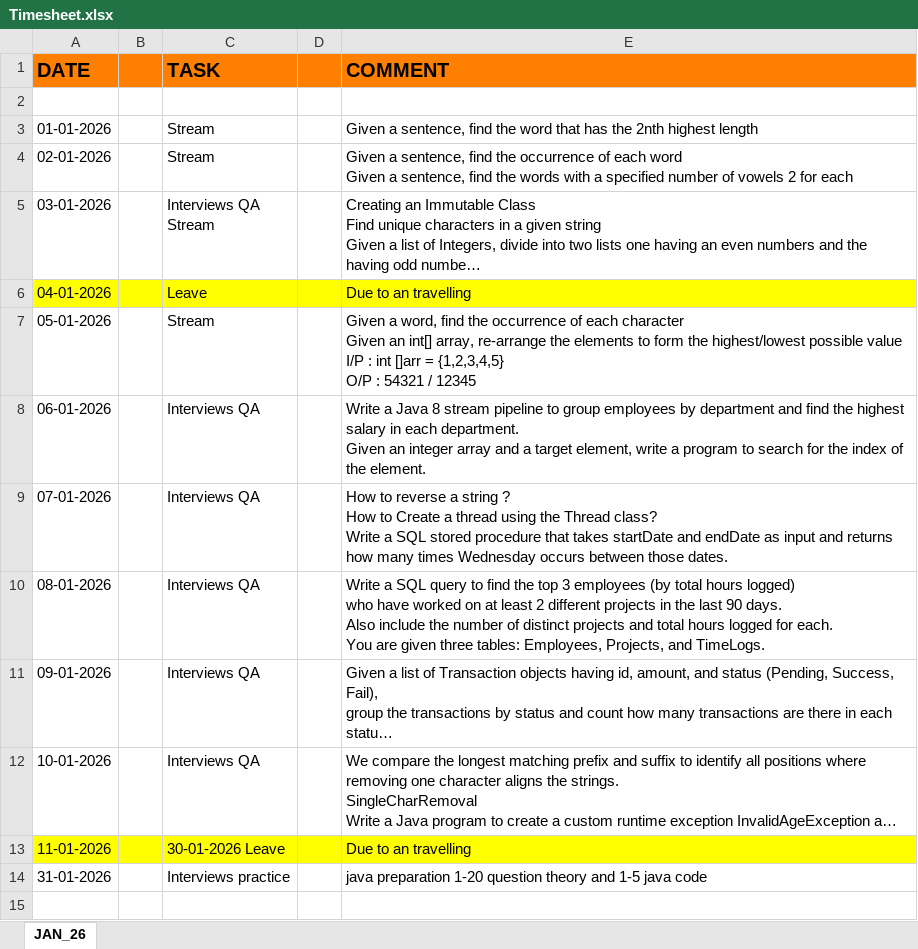
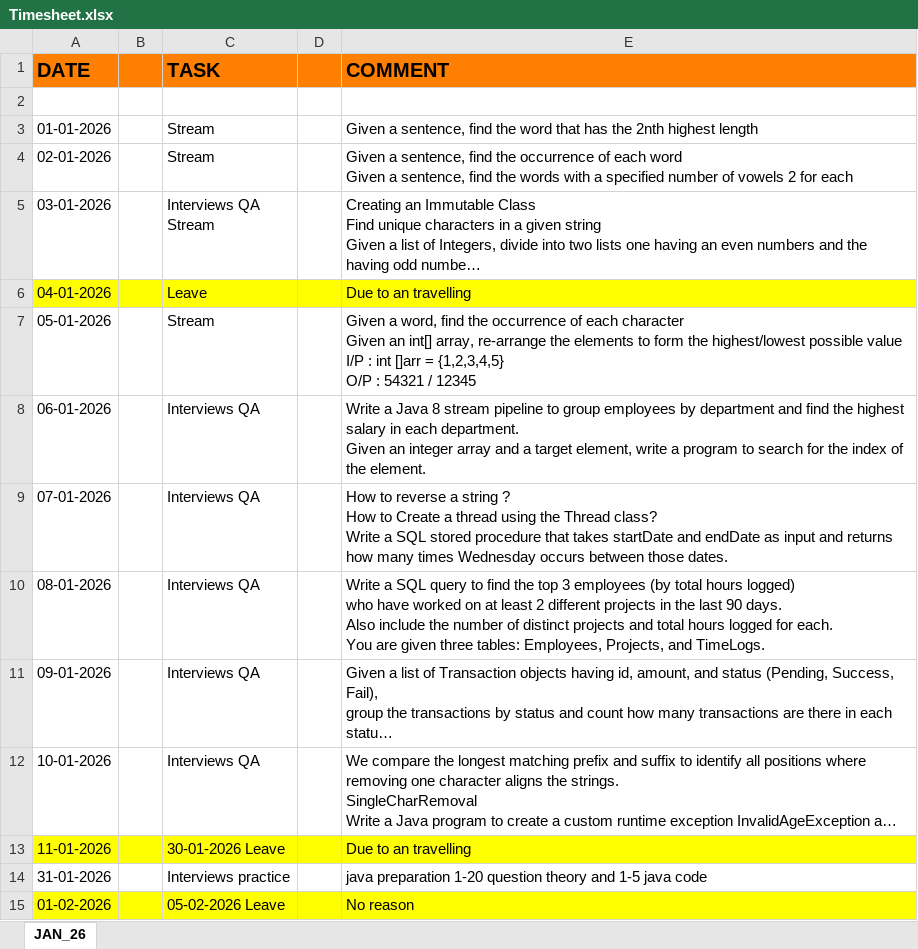
Before and after one commit to Bhanupratapsingh1998/JavaMasterClass, an Excel workbook: src/main/java/com/dsa2024/content/Timesheet.xlsx, sheet JAN_26, drawn as a sheet; long unchanged cells end in …; values as stored, in another font and other column widths than the file's, no borders; the diff names each change by its address in the sheet, - before the commit and + after, or states it on an @@ line.

Commit message:
Updated the sheet

```diff
--- a/src/main/java/com/dsa2024/content/Timesheet.xlsx (sheet JAN_26)
+++ b/src/main/java/com/dsa2024/content/Timesheet.xlsx (sheet JAN_26)
+row 15: 01-02-2026 |  | 05-02-2026 Leave |  | No reason
```
Also changed, not shown: src/main/java/com/dsa2024/content/DSA(2024).xlsx, 3 other files.
